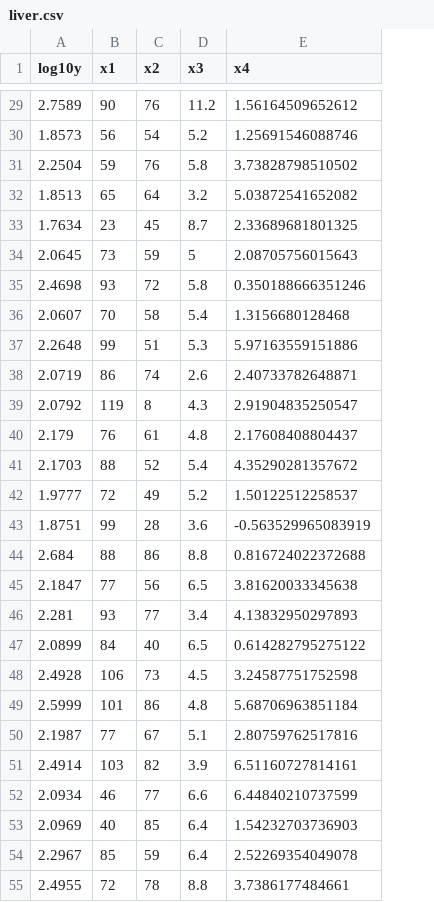
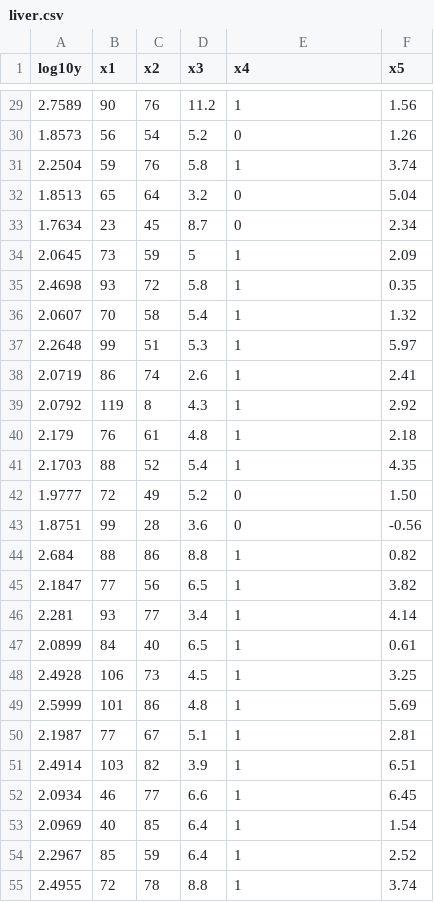
Before and after one commit to uqglmn/sm, a CSV file: liver.csv, drawn as a sheet; only a part is shown, gaps mark what is left out; the diff covers the shown part only; the diff names each change by its address in the sheet, - before the commit and + after, or states it on an @@ line.

```diff
--- a/liver.csv
+++ b/liver.csv
+column F (x5), rows 29-55: 1.56 | 1.26 | 3.74 | 5.04 | 2.34 | 2.09 | 0.35 | 1.32 | 5.97 | 2.41 | 2.92 | 2.18 | 4.35 | 1.50 | -0.56 | 0.82 | 3.82 | 4.14 | 0.61 | 3.25 | 5.69 | 2.81 | 6.51 | 6.45 | 1.54 | 2.52 | 3.74
-E29 (x4): 1.56164509652612
+E29 (x4): 1
-E30 (x4): 1.25691546088746
+E30 (x4): 0
-E31 (x4): 3.73828798510502
+E31 (x4): 1
-E32 (x4): 5.03872541652082
+E32 (x4): 0
-E33 (x4): 2.33689681801325
+E33 (x4): 0
-E34 (x4): 2.08705756015643
+E34 (x4): 1
-E35 (x4): 0.350188666351246
+E35 (x4): 1
-E36 (x4): 1.3156680128468
+E36 (x4): 1
-E37 (x4): 5.97163559151886
+E37 (x4): 1
-E38 (x4): 2.40733782648871
+E38 (x4): 1
-E39 (x4): 2.91904835250547
+E39 (x4): 1
-E40 (x4): 2.17608408804437
+E40 (x4): 1
-E41 (x4): 4.35290281357672
+E41 (x4): 1
-E42 (x4): 1.50122512258537
+E42 (x4): 0
-E43 (x4): -0.563529965083919
+E43 (x4): 0
-E44 (x4): 0.816724022372688
+E44 (x4): 1
-E45 (x4): 3.81620033345638
+E45 (x4): 1
-E46 (x4): 4.13832950297893
+E46 (x4): 1
-E47 (x4): 0.614282795275122
+E47 (x4): 1
-E48 (x4): 3.24587751752598
+E48 (x4): 1
-E49 (x4): 5.68706963851184
+E49 (x4): 1
-E50 (x4): 2.80759762517816
+E50 (x4): 1
-E51 (x4): 6.51160727814161
+E51 (x4): 1
-E52 (x4): 6.44840210737599
+E52 (x4): 1
-E53 (x4): 1.54232703736903
+E53 (x4): 1
-E54 (x4): 2.52269354049078
+E54 (x4): 1
-E55 (x4): 3.7386177484661
+E55 (x4): 1
```
Also changed, not shown: 27 edited cells elsewhere in this file.
